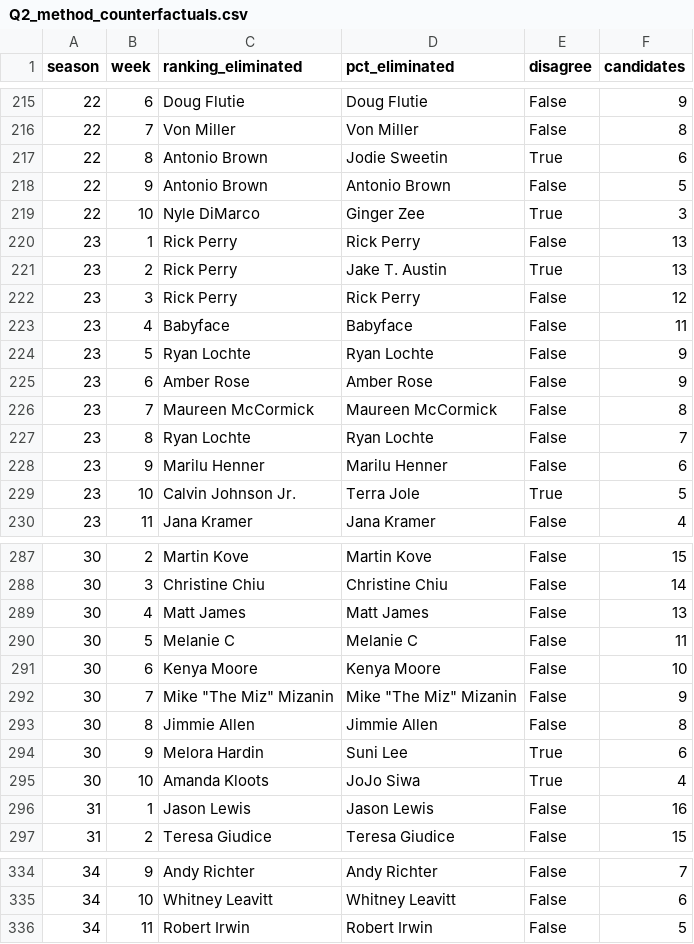
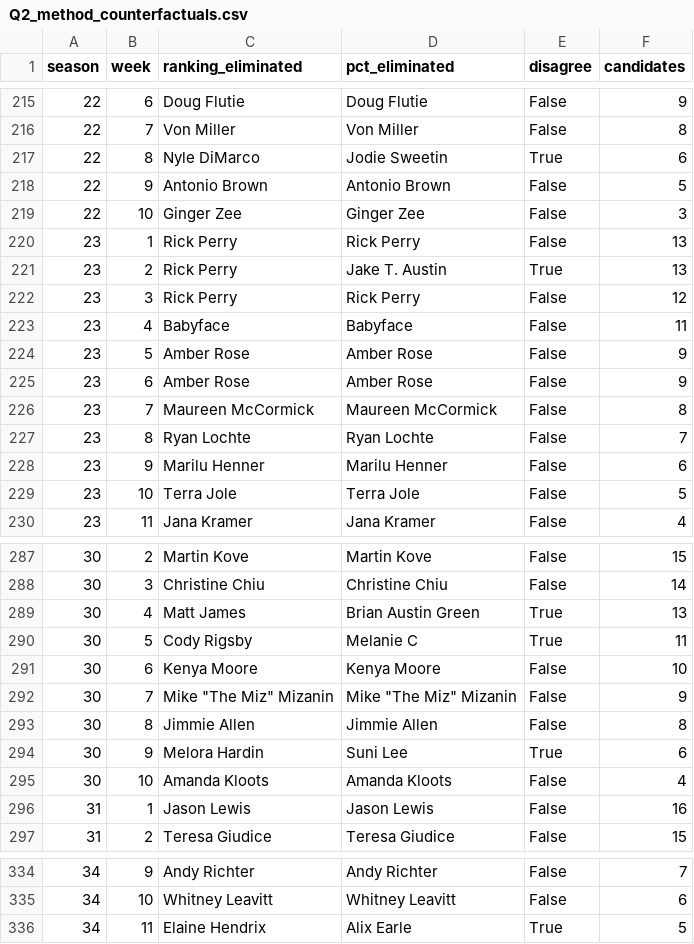
Before and after one commit to Vladimir-WVVVV/26-MCM-C, a CSV file: Q2_method_counterfactuals.csv, drawn as a sheet; only a part is shown, gaps mark what is left out; the diff covers the shown part only.

```diff
--- a/Q2_method_counterfactuals.csv
+++ b/Q2_method_counterfactuals.csv
@@ -216,5 +216,5 @@ season,week,ranking_eliminated,pct_eliminated,disagree,candidates
 22,7,Von Miller,Von Miller,False,8
-22,8,Antonio Brown,Jodie Sweetin,True,6
+22,8,Nyle DiMarco,Jodie Sweetin,True,6
 22,9,Antonio Brown,Antonio Brown,False,5
-22,10,Nyle DiMarco,Ginger Zee,True,3
+22,10,Ginger Zee,Ginger Zee,False,3
 23,1,Rick Perry,Rick Perry,False,13
@@ -223,3 +223,3 @@ season,week,ranking_eliminated,pct_eliminated,disagree,candidates
 23,4,Babyface,Babyface,False,11
-23,5,Ryan Lochte,Ryan Lochte,False,9
+23,5,Amber Rose,Amber Rose,False,9
 23,6,Amber Rose,Amber Rose,False,9
@@ -228,3 +228,3 @@ season,week,ranking_eliminated,pct_eliminated,disagree,candidates
 23,9,Marilu Henner,Marilu Henner,False,6
-23,10,Calvin Johnson Jr.,Terra Jole,True,5
+23,10,Terra Jole,Terra Jole,False,5
 23,11,Jana Kramer,Jana Kramer,False,4
@@ -288,4 +288,4 @@ season,week,ranking_eliminated,pct_eliminated,disagree,candidates
 30,3,Christine Chiu,Christine Chiu,False,14
-30,4,Matt James,Matt James,False,13
-30,5,Melanie C,Melanie C,False,11
+30,4,Matt James,Brian Austin Green,True,13
+30,5,Cody Rigsby,Melanie C,True,11
 30,6,Kenya Moore,Kenya Moore,False,10
@@ -294,3 +294,3 @@ season,week,ranking_eliminated,pct_eliminated,disagree,candidates
 30,9,Melora Hardin,Suni Lee,True,6
-30,10,Amanda Kloots,JoJo Siwa,True,4
+30,10,Amanda Kloots,Amanda Kloots,False,4
 31,1,Jason Lewis,Jason Lewis,False,16
@@ -335,2 +335,2 @@ season,week,ranking_eliminated,pct_eliminated,disagree,candidates
 34,10,Whitney Leavitt,Whitney Leavitt,False,6
-34,11,Robert Irwin,Robert Irwin,False,5
+34,11,Elaine Hendrix,Alix Earle,True,5
```
Also changed, not shown: 79 edited cells elsewhere in this file, Q1_estimated_fan_votes_optimized.csv.
